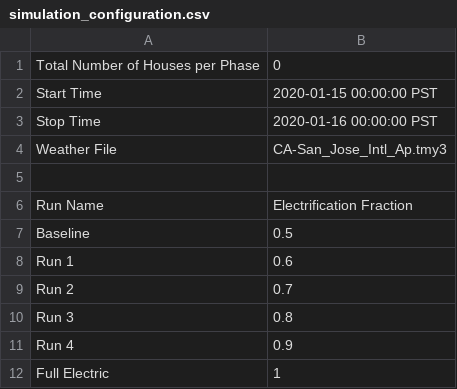
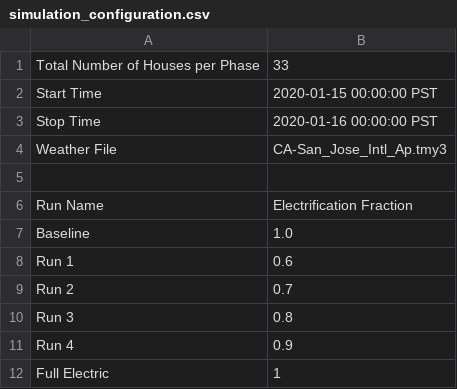
Before and after one commit to mikaelaquintos/electrification_study, a CSV file: config/simulation_configuration.csv, drawn as a sheet.

Commit message:
Changed baseline from 0.5 to 1.0

```diff
--- a/config/simulation_configuration.csv
+++ b/config/simulation_configuration.csv
@@ -1,2 +1,2 @@
-Total Number of Houses per Phase,0
+Total Number of Houses per Phase,33
 Start Time,2020-01-15 00:00:00 PST
@@ -6,3 +6,3 @@ Weather File,CA-San_Jose_Intl_Ap.tmy3
 Run Name,Electrification Fraction
-Baseline,0.5
+Baseline,1.0
 Run 1,0.6
```
